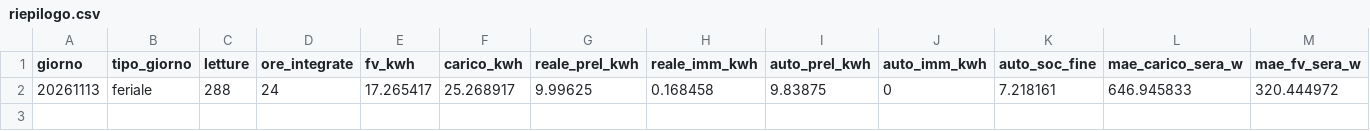
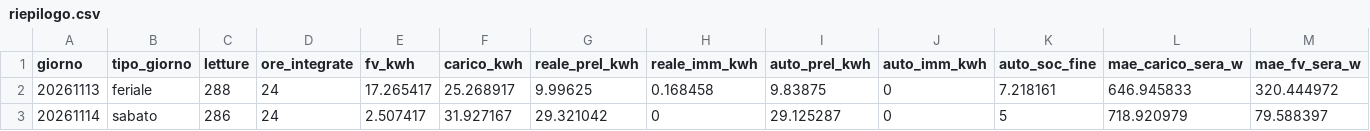
Before and after one commit to paolofontanacn-code/ems-dati, a CSV file: riepilogo.csv, drawn as a sheet; only a part is shown; rows hold the shown columns only; the diff names each change by its address in the sheet, - before the commit and + after, or states it on an @@ line.

```diff
--- a/riepilogo.csv
+++ b/riepilogo.csv
+row 3: 20261114 | sabato | 286 | 24 | 2.507417 | 31.927167 | 29.321042 | 0 | 29.125287 | 0 | 5 | 718.920979 | 79.588397
```
Also changed, not shown: cessione/live/giornaliero.csv, pannello/diagnosi_rete.csv, 28 other files.
